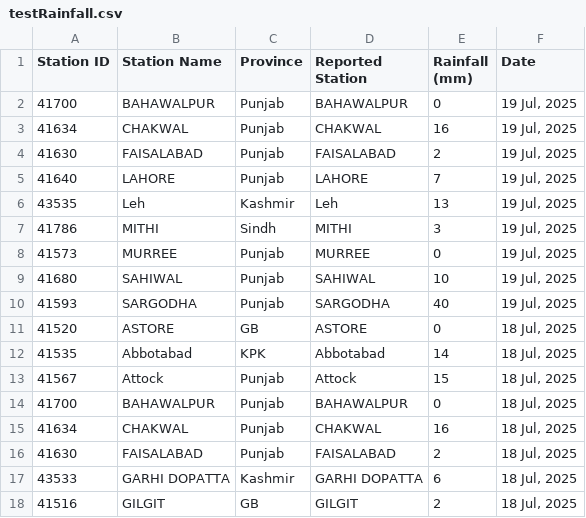
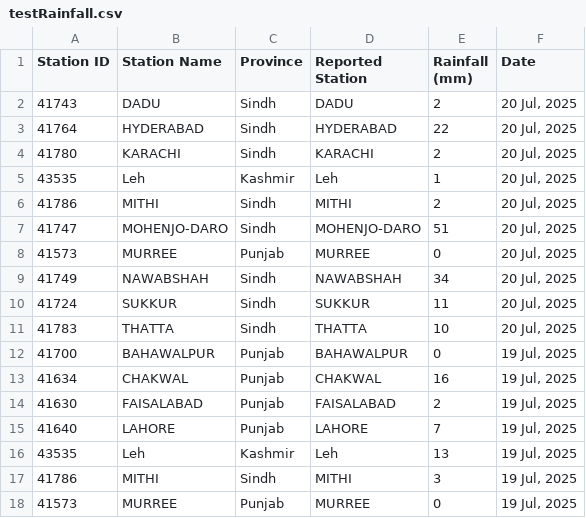
Before and after one commit to muhammadshah10/pakistan-rainfall-scraper, a CSV file: testRainfall.csv, drawn as a sheet; only a part is shown; the shorter side is filled out with more unchanged rows.

```diff
--- a/testRainfall.csv
+++ b/testRainfall.csv
@@ -1,2 +1,12 @@
 Station ID,Station Name,Province,Reported Station,Rainfall (mm),Date
+41743,DADU,Sindh,DADU,2,"20 Jul, 2025"
+41764,HYDERABAD,Sindh,HYDERABAD,22,"20 Jul, 2025"
+41780,KARACHI,Sindh,KARACHI,2,"20 Jul, 2025"
+43535,Leh,Kashmir,Leh,1,"20 Jul, 2025"
+41786,MITHI,Sindh,MITHI,2,"20 Jul, 2025"
+41747,MOHENJO-DARO,Sindh,MOHENJO-DARO,51,"20 Jul, 2025"
+41573,MURREE,Punjab,MURREE,0,"20 Jul, 2025"
+41749,NAWABSHAH,Sindh,NAWABSHAH,34,"20 Jul, 2025"
+41724,SUKKUR,Sindh,SUKKUR,11,"20 Jul, 2025"
+41783,THATTA,Sindh,THATTA,10,"20 Jul, 2025"
 41700,BAHAWALPUR,Punjab,BAHAWALPUR,0,"19 Jul, 2025"
```
